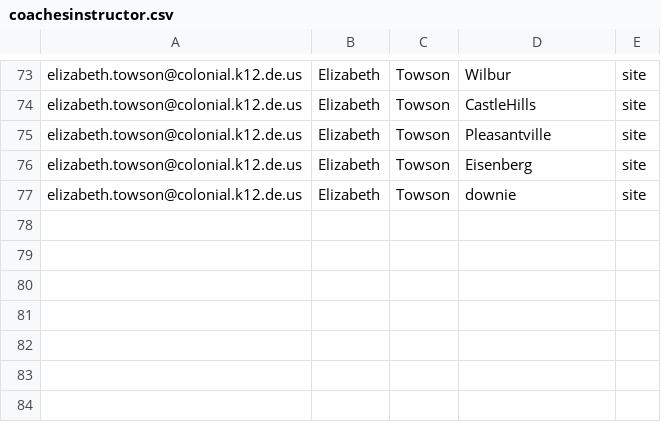
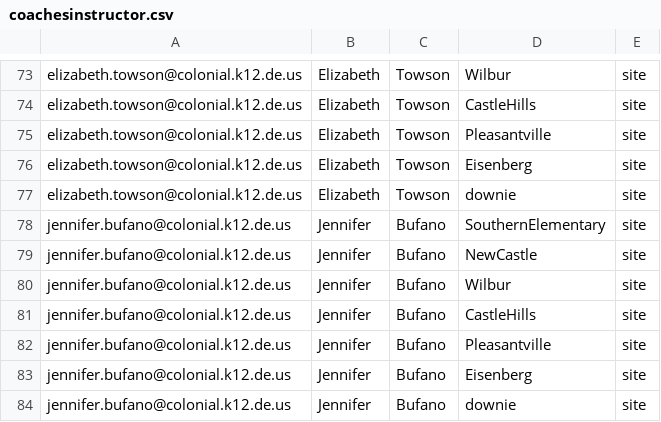
Before and after one commit to philmore1979/scripts, a CSV file: RH-Discovery/coachesinstructor.csv, drawn as a sheet; only a part is shown, gaps mark what is left out.

Commit message:
Added Jennifer Bufano to the Admin list

```diff
--- a/RH-Discovery/coachesinstructor.csv
+++ b/RH-Discovery/coachesinstructor.csv
@@ -77 +77,8 @@ elizabeth.towson@colonial.k12.de.us,Elizabeth,Towson,Eisenberg,site
 elizabeth.towson@colonial.k12.de.us,Elizabeth,Towson,downie,site
+jennifer.bufano@colonial.k12.de.us,Jennifer,Bufano,SouthernElementary,site
+jennifer.bufano@colonial.k12.de.us,Jennifer,Bufano,NewCastle,site
+jennifer.bufano@colonial.k12.de.us,Jennifer,Bufano,Wilbur,site
+jennifer.bufano@colonial.k12.de.us,Jennifer,Bufano,CastleHills,site
+jennifer.bufano@colonial.k12.de.us,Jennifer,Bufano,Pleasantville,site
+jennifer.bufano@colonial.k12.de.us,Jennifer,Bufano,Eisenberg,site
+jennifer.bufano@colonial.k12.de.us,Jennifer,Bufano,downie,site
```
Also changed, not shown: 1 other file.
